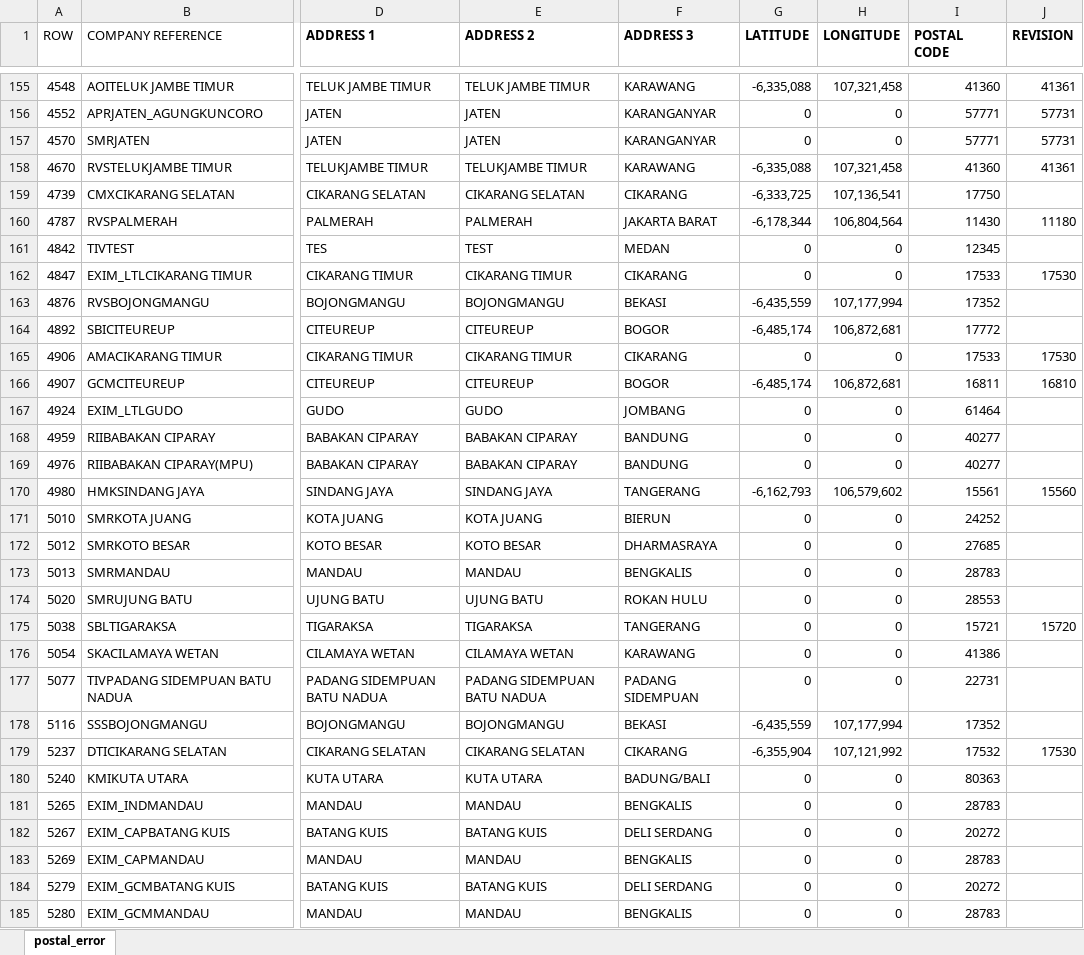
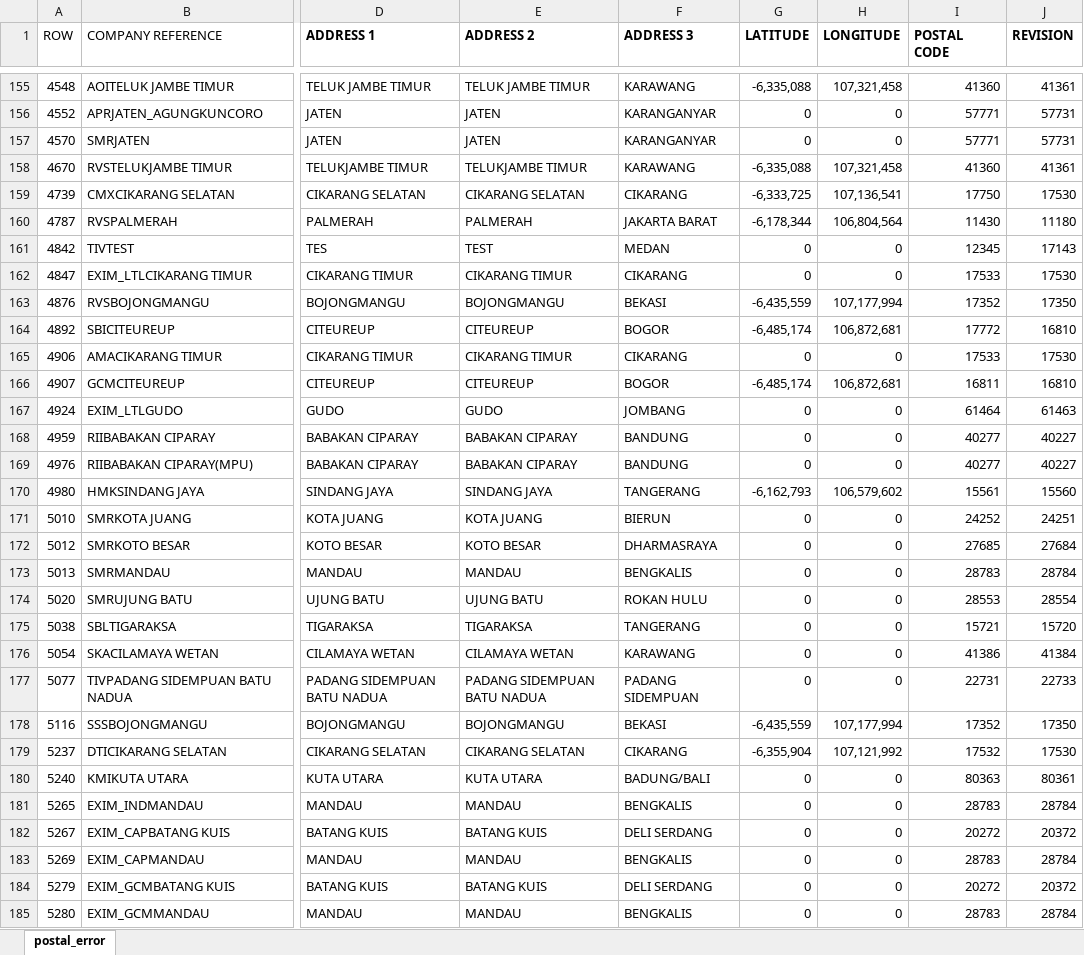
Before and after one commit to michaeltenoyo-linc/linc-report, an Excel workbook: reference/fix/company_fix/postal_error_fixed.xlsx, sheet postal_error, drawn as a sheet; only a part is shown, gaps mark what is left out; values as stored, in another font and other column widths than the file's, no borders; table styles not drawn; the diff covers the shown part only; the diff names each change by its address in the sheet, - before the commit and + after, or states it on an @@ line.

Commit message:
company location autofix

```diff
--- a/reference/fix/company_fix/postal_error_fixed.xlsx (sheet postal_error)
+++ b/reference/fix/company_fix/postal_error_fixed.xlsx (sheet postal_error)
-J159 (REVISION): (empty)
+J159 (REVISION): 17530
-J161 (REVISION): (empty)
+J161 (REVISION): 17143
-J163 (REVISION): (empty)
+J163 (REVISION): 17350
-J164 (REVISION): (empty)
+J164 (REVISION): 16810
-J167 (REVISION): (empty)
+J167 (REVISION): 61463
-J168:J169 (REVISION): (empty)
+J168:J169 (REVISION): 40227
-J171 (REVISION): (empty)
+J171 (REVISION): 24251
-J172 (REVISION): (empty)
+J172 (REVISION): 27684
-J173 (REVISION): (empty)
+J173 (REVISION): 28784
-J174 (REVISION): (empty)
+J174 (REVISION): 28554
-J176 (REVISION): (empty)
+J176 (REVISION): 41384
-J177 (REVISION): (empty)
+J177 (REVISION): 22733
-J178 (REVISION): (empty)
+J178 (REVISION): 17350
-J180 (REVISION): (empty)
+J180 (REVISION): 80361
-J181 (REVISION): (empty)
+J181 (REVISION): 28784
-J182 (REVISION): (empty)
+J182 (REVISION): 20372
-J183 (REVISION): (empty)
+J183 (REVISION): 28784
-J184 (REVISION): (empty)
+J184 (REVISION): 20372
-J185 (REVISION): (empty)
+J185 (REVISION): 28784
```
Also changed, not shown: 63 edited cells and cell formats elsewhere in this sheet, postal_error.xlsx, 2 other files.
